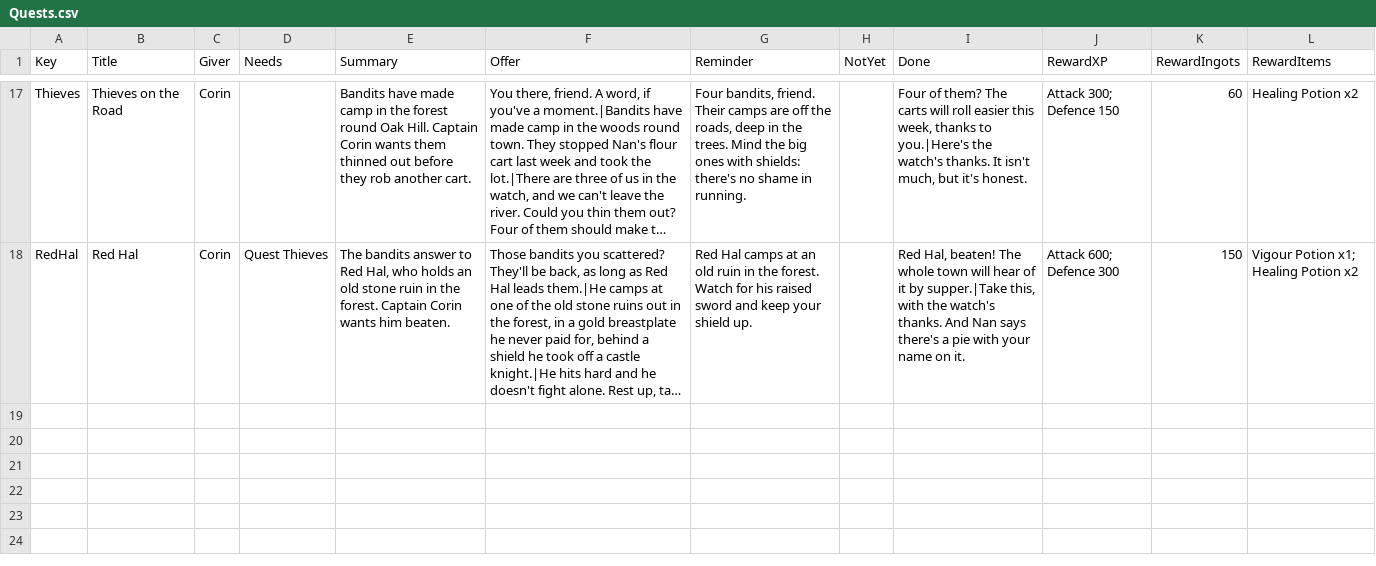
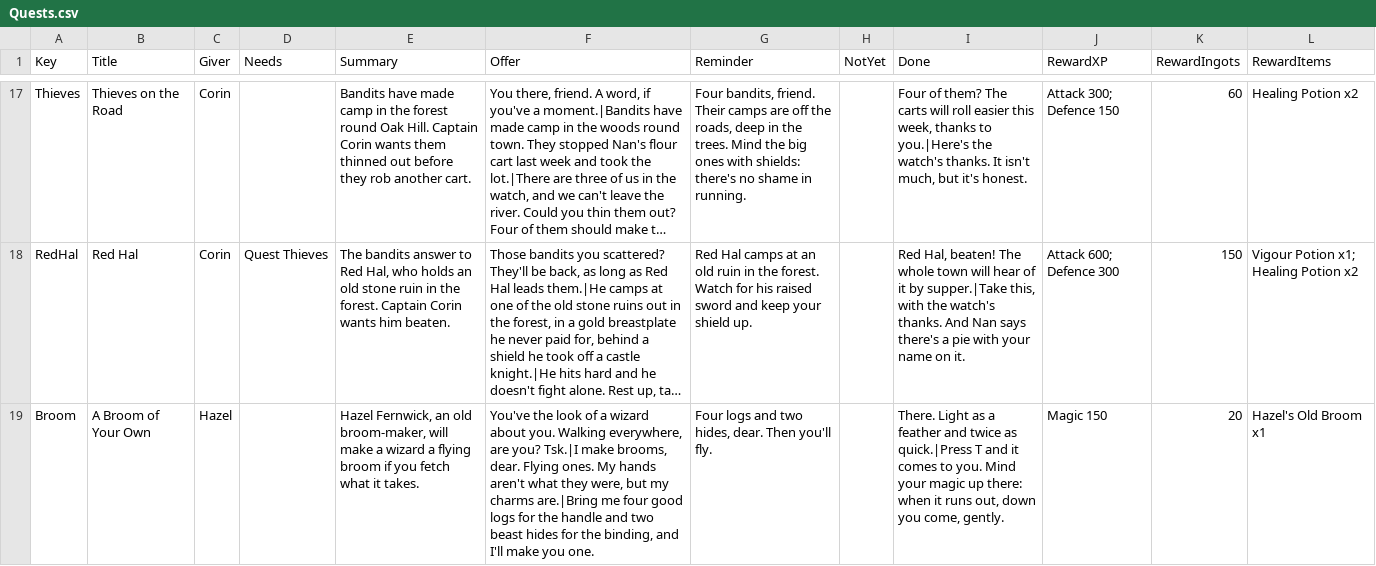
Before and after one commit to jleclair64/Jeebsland, a CSV file: Content/Data/Quests.csv, drawn as a sheet; only a part is shown, gaps mark what is left out; long unchanged cells end in …; the diff names each change by its address in the sheet, - before the commit and + after, or states it on an @@ line.

```diff
--- a/Content/Data/Quests.csv
+++ b/Content/Data/Quests.csv
+row 19: Broom | A Broom of Your Own | Hazel |  | Hazel Fernwick, an old broom-maker, will make a wizard a flying broom if you fetch what it takes. | You've the look of a wizard about you. Walking everywhere, are you? Tsk.|I make brooms, dear. Flying ones. My hands aren't what they were, but my charms are.|Bring me four good logs for the handle and two beast hides for the binding, and I'll make you one. | Four logs and two hides, dear. Then you'll fly. |  | There. Light as a feather and twice as quick.|Press T and it comes to you. Mind your magic up there: when it runs out, down you come, gently. | Magic 150 | 20 | Hazel's Old Broom x1
```
Also changed, not shown: Content/Data/QuestsPeople.csv, Content/Data/QuestsSteps.csv, 40 other files.
